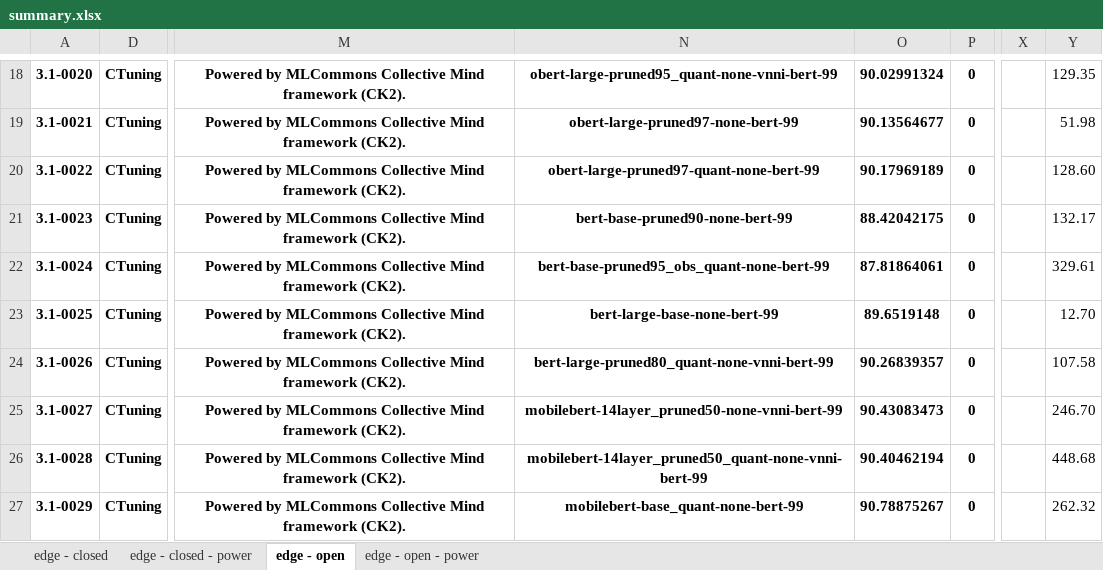
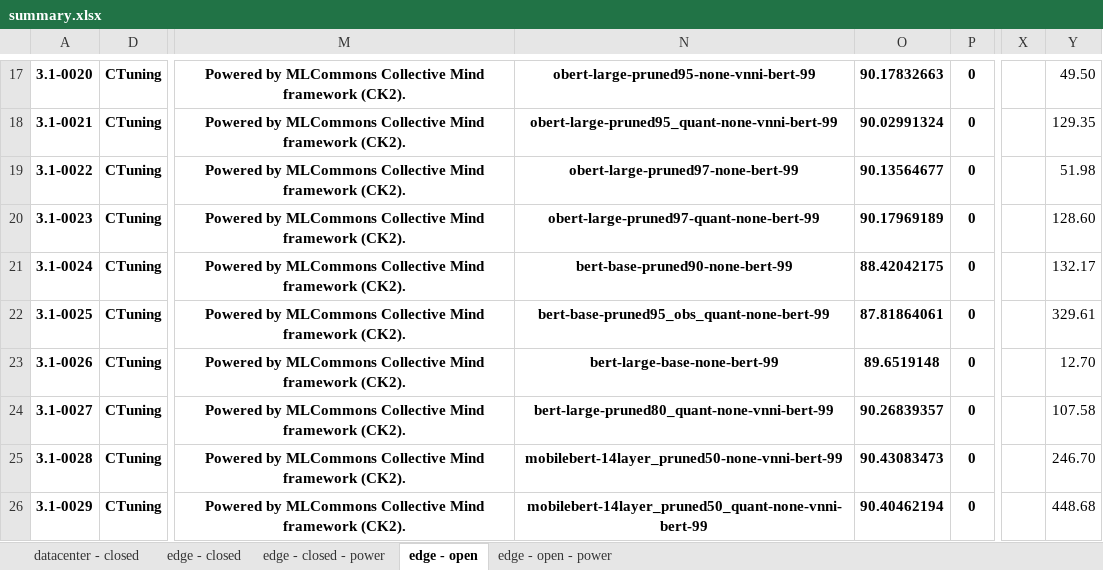
Before and after one commit to ctuning/mlperf_inference_submissions_v3.1, an Excel workbook: summary.xlsx, sheet edge - open, drawn as a sheet; only a part is shown, gaps mark what is left out; values as stored, in another font and other column widths than the file's, no borders; conditional formats not drawn; addresses are those after the commit; the diff covers the shown part only; the diff names each change by its address in the sheet, - before the commit and + after, or states it on an @@ line.

```diff
--- a/summary.xlsx (sheet edge - open)
+++ b/summary.xlsx (sheet edge - open)
+sheet tab: datacenter - closed
-N17: obert-large-pruned95_quant-none-vnni-bert-99
+N17: obert-large-pruned95-none-vnni-bert-99
-O17: 90.02991324
+O17: 90.17832663
-Y17: 129.35
+Y17: 49.50
-N18: obert-large-pruned97-none-bert-99
+N18: obert-large-pruned95_quant-none-vnni-bert-99
-O18: 90.13564677
+O18: 90.02991324
-Y18: 51.98
+Y18: 129.35
-N19: obert-large-pruned97-quant-none-bert-99
+N19: obert-large-pruned97-none-bert-99
-O19: 90.17969189
+O19: 90.13564677
-Y19: 128.60
+Y19: 51.98
-N20: bert-base-pruned90-none-bert-99
+N20: obert-large-pruned97-quant-none-bert-99
-O20: 88.42042175
+O20: 90.17969189
-Y20: 132.17
+Y20: 128.60
-N21: bert-base-pruned95_obs_quant-none-bert-99
+N21: bert-base-pruned90-none-bert-99
-O21: 87.81864061
+O21: 88.42042175
-Y21: 329.61
+Y21: 132.17
-N22: bert-large-base-none-bert-99
+N22: bert-base-pruned95_obs_quant-none-bert-99
-O22: 89.6519148
+O22: 87.81864061
-Y22: 12.70
+Y22: 329.61
-N23: bert-large-pruned80_quant-none-vnni-bert-99
+N23: bert-large-base-none-bert-99
-O23: 90.26839357
+O23: 89.6519148
-Y23: 107.58
+Y23: 12.70
-N24: mobilebert-14layer_pruned50-none-vnni-bert-99
+N24: bert-large-pruned80_quant-none-vnni-bert-99
-O24: 90.43083473
+O24: 90.26839357
-Y24: 246.70
+Y24: 107.58
-N25: mobilebert-14layer_pruned50_quant-none-vnni-bert-99
+N25: mobilebert-14layer_pruned50-none-vnni-bert-99
-O25: 90.40462194
+O25: 90.43083473
-Y25: 448.68
+Y25: 246.70
-N26: mobilebert-base_quant-none-bert-99
+N26: mobilebert-14layer_pruned50_quant-none-vnni-bert-99
-O26: 90.78875267
+O26: 90.40462194
-Y26: 262.32
+Y26: 448.68
```
Also changed, not shown: 2 added rows, 2 removed rows, 1003 edited cells and merged cells elsewhere in this sheet, sheet edge - open - power, sheet edge - closed, sheet edge - closed - power, formulas that keep their value, 4 other files.
